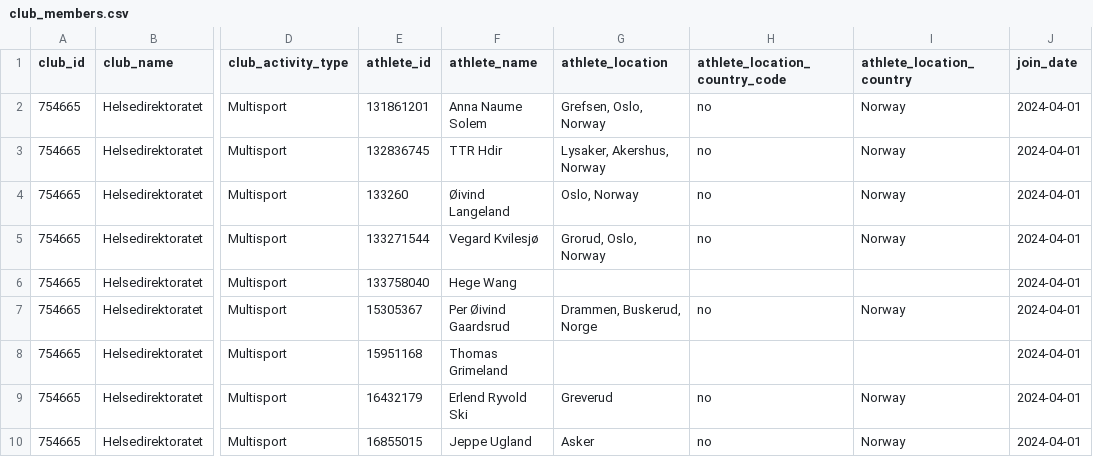
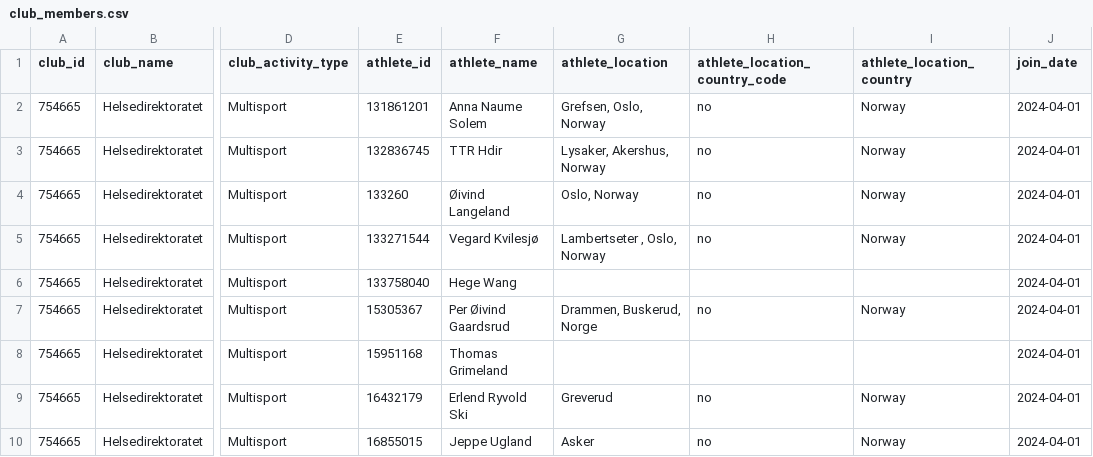
Before and after one commit to hdir/strava-club, a CSV file: data/skrap/club_members.csv, drawn as a sheet; only a part is shown, gaps mark what is left out; the diff names each change by its address in the sheet, - before the commit and + after, or states it on an @@ line.

```diff
--- a/data/skrap/club_members.csv
+++ b/data/skrap/club_members.csv
-G5 (athlete_location): Grorud, Oslo, Norway
+G5 (athlete_location): Lambertseter , Oslo, Norway
```
Also changed, not shown: 1 other file.
